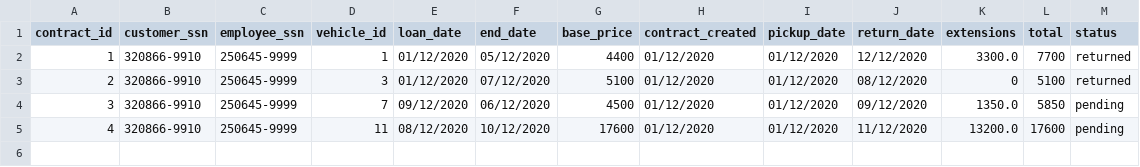
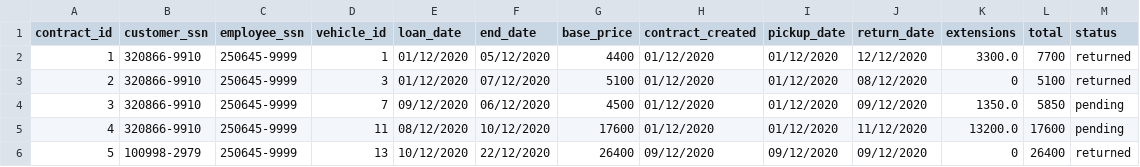
Before and after one commit to ThorRafnar/NaNAirCarRental, a CSV file: src/data_layer/data_files/contracts.csv, drawn as a sheet.

```diff
--- a/src/data_layer/data_files/contracts.csv
+++ b/src/data_layer/data_files/contracts.csv
@@ -5 +5,2 @@ contract_id,customer_ssn,employee_ssn,vehicle_id,loan_date,end_date,base_price,c
 4,320866-9910,250645-9999,11,08/12/2020,10/12/2020,17600,01/12/2020,01/12/2020,11/12/2020,13200.0,17600,pending
+5,100998-2979,250645-9999,13,10/12/2020,22/12/2020,26400,09/12/2020,09/12/2020,09/12/2020,0,26400,returned
```
Also changed, not shown: src/data_layer/data_files/customers.csv, src/data_layer/data_files/utilization.csv, 2 other files.
